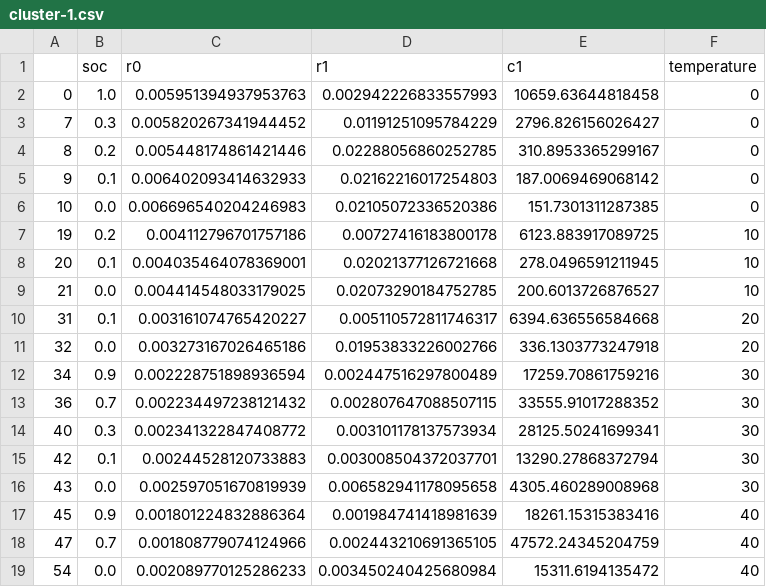
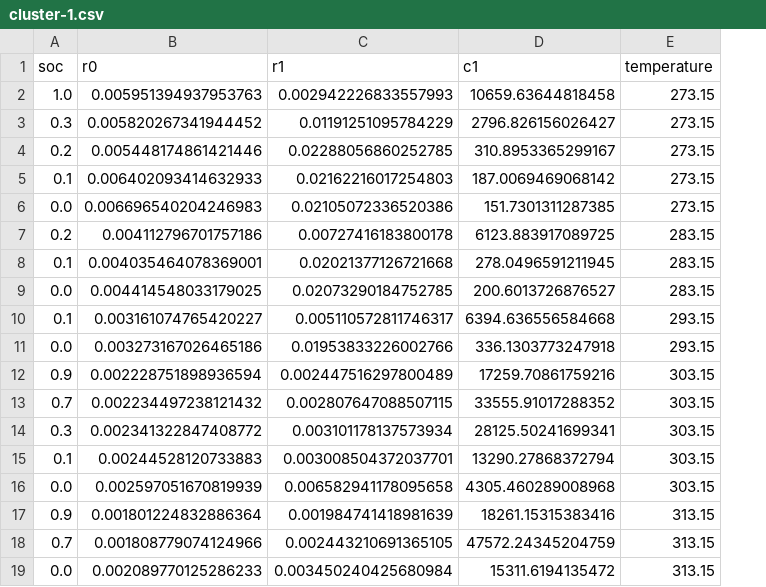
Before and after one commit to Daveonwave/ErNESTO-DT, a CSV file: data/config/clusters/cluster-1.csv, drawn as a sheet; removed rows and columns are numbered as before the commit, all else as after; the diff names each change by its address in the sheet, - before the commit and + after, or states it on an @@ line.

```diff
--- a/data/config/clusters/cluster-1.csv
+++ b/data/config/clusters/cluster-1.csv
-column A, rows 2-19: 0 | 7 | 8 | 9 | 10 | 19 | 20 | 21 | 31 | 32 | 34 | 36 | 40 | 42 | 43 | 45 | 47 | 54
-E2:E6 (temperature): 0
+E2:E6 (temperature): 273.15
-E7:E9 (temperature): 10
+E7:E9 (temperature): 283.15
-E10:E11 (temperature): 20
+E10:E11 (temperature): 293.15
-E12:E16 (temperature): 30
+E12:E16 (temperature): 303.15
-E17:E19 (temperature): 40
+E17:E19 (temperature): 313.15
```
Also changed, not shown: data/config/clusters/cluster0.csv, data/config/clusters/cluster3.csv, 37 other files.
